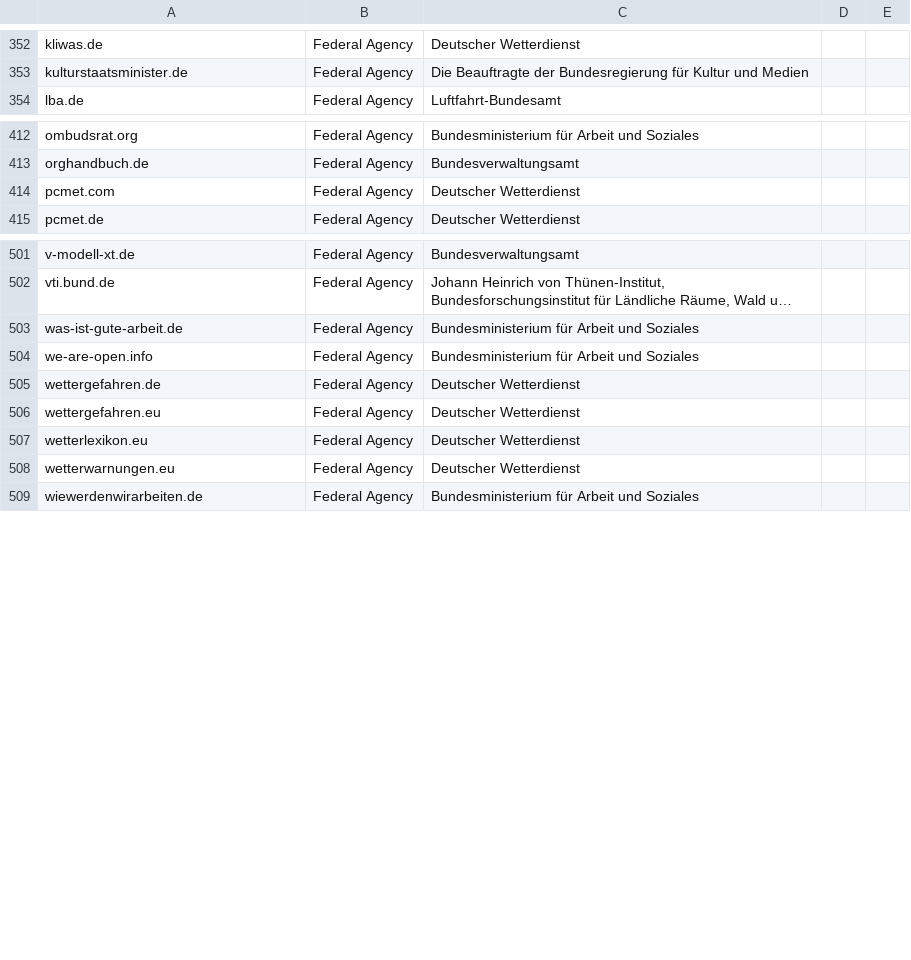
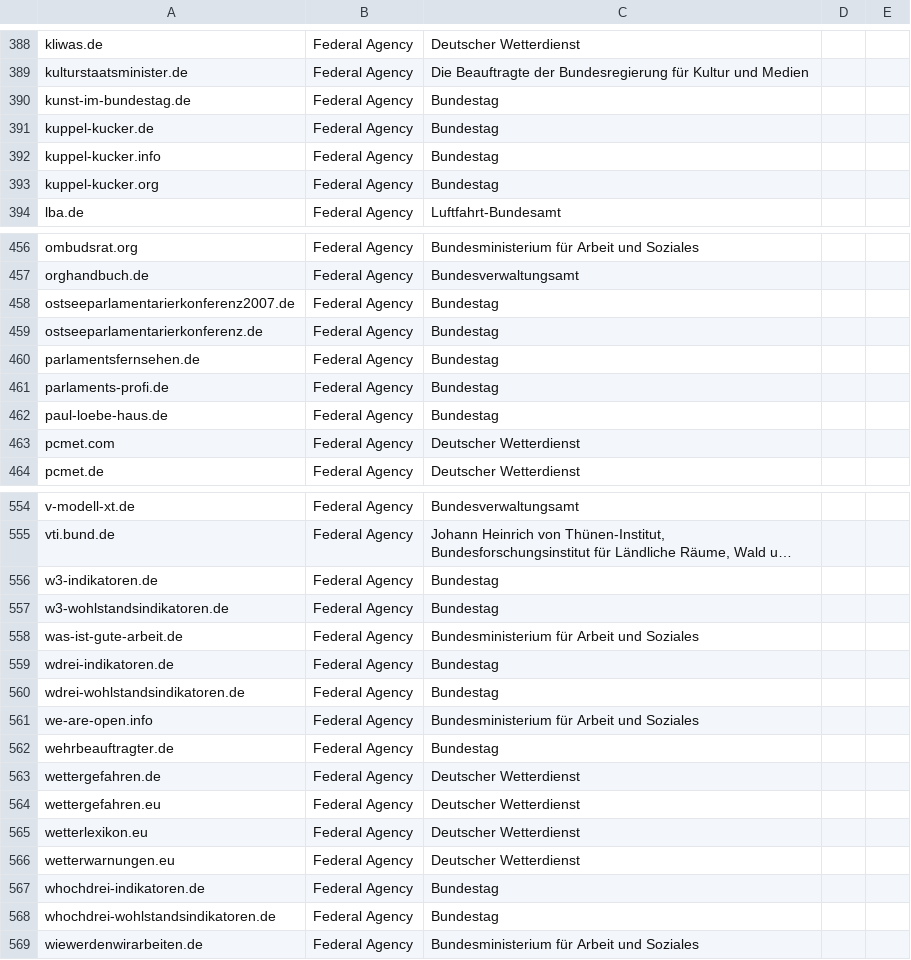
Before and after one commit to robbi5/german-gov-domains, a CSV file: data/domains.federal.csv, drawn as a sheet; only a part is shown, gaps mark what is left out; long unchanged cells end in …; the diff covers the shown part only; the diff names each change by its address in the sheet, - before the commit and + after, or states it on an @@ line.

```diff
--- a/data/domains.federal.csv
+++ b/data/domains.federal.csv
+row 390: kunst-im-bundestag.de | Federal Agency | Bundestag
+row 391: kuppel-kucker.de | Federal Agency | Bundestag
+row 392: kuppel-kucker.info | Federal Agency | Bundestag
+row 393: kuppel-kucker.org | Federal Agency | Bundestag
+row 458: ostseeparlamentarierkonferenz2007.de | Federal Agency | Bundestag
+row 459: ostseeparlamentarierkonferenz.de | Federal Agency | Bundestag
+row 460: parlamentsfernsehen.de | Federal Agency | Bundestag
+row 461: parlaments-profi.de | Federal Agency | Bundestag
+row 462: paul-loebe-haus.de | Federal Agency | Bundestag
+row 556: w3-indikatoren.de | Federal Agency | Bundestag
+row 557: w3-wohlstandsindikatoren.de | Federal Agency | Bundestag
+row 559: wdrei-indikatoren.de | Federal Agency | Bundestag
+row 560: wdrei-wohlstandsindikatoren.de | Federal Agency | Bundestag
+row 562: wehrbeauftragter.de | Federal Agency | Bundestag
+row 567: whochdrei-indikatoren.de | Federal Agency | Bundestag
+row 568: whochdrei-wohlstandsindikatoren.de | Federal Agency | Bundestag
```
Also changed, not shown: 45 added rows elsewhere in this file, data/domains.csv, 3 other files.
